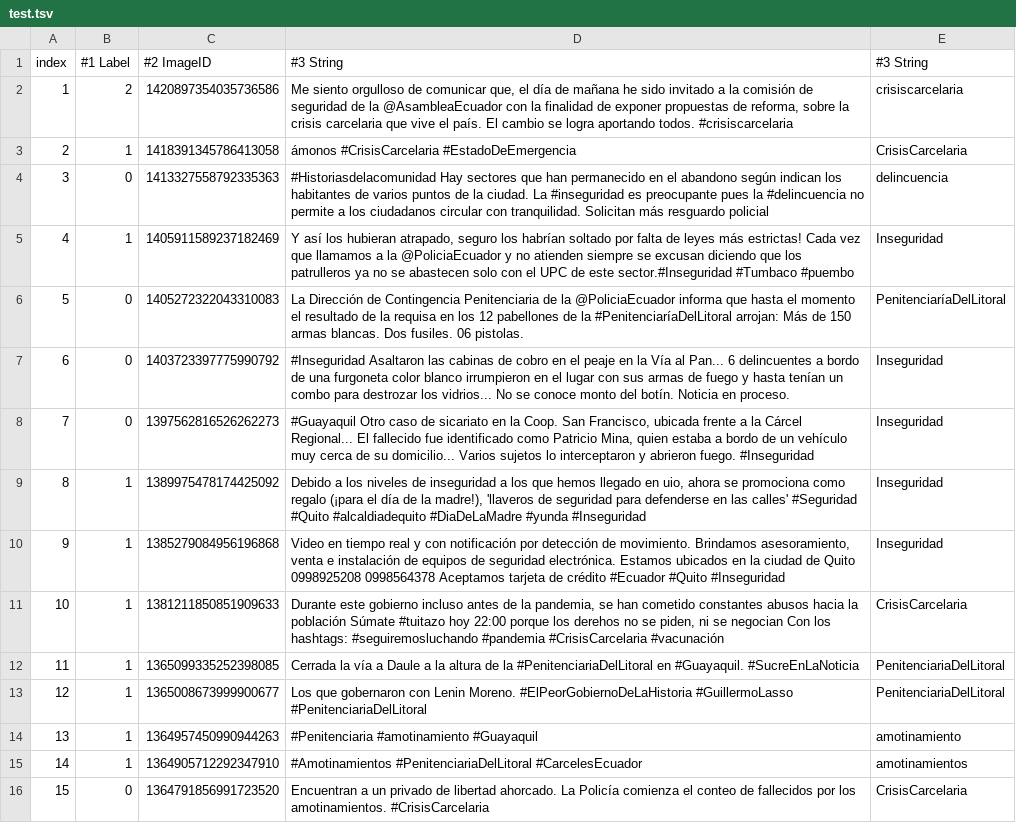
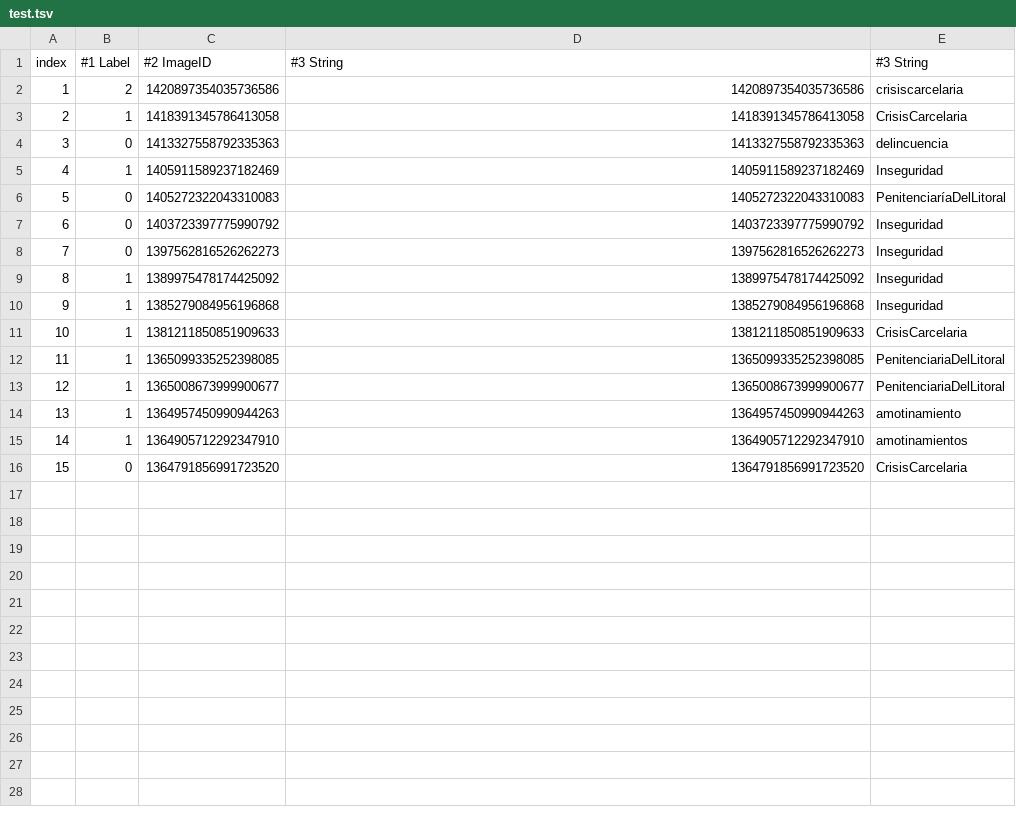
Before and after one commit to Daniel-Qubit220/CaTrBETO, a TSV file: data/test.tsv, drawn as a sheet.

```diff
--- a/data/test.tsv
+++ b/data/test.tsv
@@ -1,16 +1,16 @@
 index	#1 Label	#2 ImageID	#3 String	#3 String
-1	2	1420897354035736586	Me siento orgulloso de comunicar que, el día de mañana he sido invitado a la comisión de seguridad de la @AsambleaEcuador con la finalidad de exponer propuestas de reforma, sobre la crisis carcelaria que vive el país. El cambio se logra aportando todos. #crisiscarcelaria	crisiscarcelaria
-2	1	1418391345786413058	ámonos #CrisisCarcelaria #EstadoDeEmergencia	CrisisCarcelaria
-3	0	1413327558792335363	#Historiasdelacomunidad Hay sectores que han permanecido en el abandono según indican los habitantes de varios puntos de la ciudad.  La #inseguridad  es preocupante pues la #delincuencia no permite a los ciudadanos circular con tranquilidad. Solicitan más resguardo policial	delincuencia
-4	1	1405911589237182469	Y así los hubieran atrapado, seguro los habrían soltado por falta de leyes más estrictas!  Cada vez que llamamos a la @PoliciaEcuador y no atienden siempre se excusan diciendo que los patrulleros ya no se abastecen solo con el UPC de este sector.#Inseguridad #Tumbaco #puembo	Inseguridad
-5	0	1405272322043310083	La Dirección de Contingencia Penitenciaria de la @PoliciaEcuador informa que hasta el momento el resultado de la requisa en los 12 pabellones de la #PenitenciaríaDelLitoral arrojan: Más de 150 armas blancas. Dos fusiles. 06 pistolas.	PenitenciaríaDelLitoral
-6	0	1403723397775990792	#Inseguridad Asaltaron las cabinas de cobro en el peaje en la Vía al Pan... 6 delincuentes a bordo de una furgoneta color blanco  irrumpieron en el lugar con sus armas de fuego y hasta tenían un combo para destrozar los vidrios... No se conoce monto del botín. Noticia en proceso. 	Inseguridad
-7	0	1397562816526262273	#Guayaquil Otro caso de sicariato en la Coop. San Francisco, ubicada frente a la Cárcel Regional... El fallecido fue identificado como Patricio Mina, quien estaba a bordo de un vehículo muy cerca de su domicilio... Varios sujetos lo interceptaron y abrieron fuego. #Inseguridad 	Inseguridad
-8	1	1389975478174425092	Debido a los niveles de inseguridad a los que hemos llegado en uio, ahora se promociona como regalo (¡para el día de la madre!), 'llaveros de seguridad para defenderse en las calles' #Seguridad #Quito #alcaldiadequito #DiaDeLaMadre  #yunda #Inseguridad 	Inseguridad
-9	1	1385279084956196868	Video en tiempo real y con notificación por detección de movimiento. Brindamos asesoramiento, venta e instalación de equipos de seguridad electrónica. Estamos ubicados en la ciudad de Quito 0998925208 0998564378 Aceptamos tarjeta de crédito #Ecuador #Quito #Inseguridad 	Inseguridad
-10	1	1381211850851909633	Durante este gobierno incluso antes de la pandemia, se han cometido constantes abusos hacia la población Súmate #tuitazo hoy 22:00 porque los derehos no se piden, ni se negocian Con los hashtags: #seguiremosluchando #pandemia  #CrisisCarcelaria  #vacunación	CrisisCarcelaria
-11	1	1365099335252398085	Cerrada la vía a Daule a la altura de la #PenitenciariaDelLitoral en #Guayaquil.  #SucreEnLaNoticia 	PenitenciariaDelLitoral
-12	1	1365008673999900677	Los que gobernaron con Lenin Moreno. #ElPeorGobiernoDeLaHistoria #GuillermoLasso #PenitenciariaDelLitoral 	PenitenciariaDelLitoral
-13	1	1364957450990944263	#Penitenciaria #amotinamiento #Guayaquil	amotinamiento
-14	1	1364905712292347910	#Amotinamientos #PenitenciariaDelLitoral #CarcelesEcuador	amotinamientos
-15	0	1364791856991723520	Encuentran a un privado de libertad ahorcado. La Policía comienza el conteo de fallecidos por los amotinamientos. #CrisisCarcelaria	CrisisCarcelaria
+1	2	1420897354035736586	1420897354035736586	crisiscarcelaria
+2	1	1418391345786413058	1418391345786413058	CrisisCarcelaria
+3	0	1413327558792335363	1413327558792335363	delincuencia
+4	1	1405911589237182469	1405911589237182469	Inseguridad
+5	0	1405272322043310083	1405272322043310083	PenitenciaríaDelLitoral
+6	0	1403723397775990792	1403723397775990792	Inseguridad
+7	0	1397562816526262273	1397562816526262273	Inseguridad
+8	1	1389975478174425092	1389975478174425092	Inseguridad
+9	1	1385279084956196868	1385279084956196868	Inseguridad
+10	1	1381211850851909633	1381211850851909633	CrisisCarcelaria
+11	1	1365099335252398085	1365099335252398085	PenitenciariaDelLitoral
+12	1	1365008673999900677	1365008673999900677	PenitenciariaDelLitoral
+13	1	1364957450990944263	1364957450990944263	amotinamiento
+14	1	1364905712292347910	1364905712292347910	amotinamientos
+15	0	1364791856991723520	1364791856991723520	CrisisCarcelaria
```
Also changed, not shown: 4 other files.
